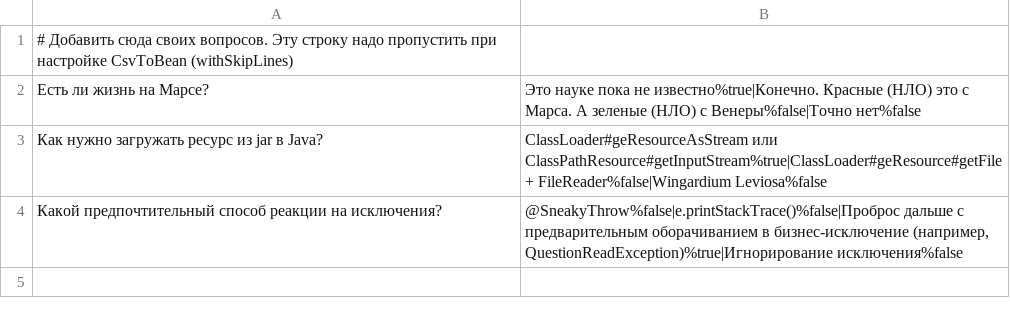
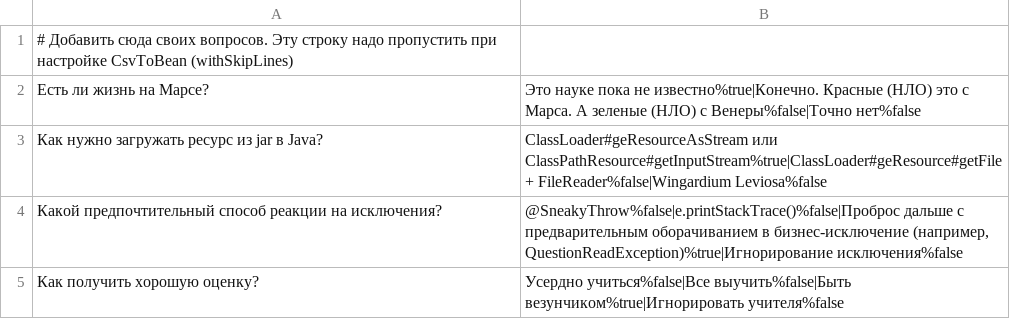
Before and after one commit to atroshchenkoya/2024-09-otus-spring-atr, a CSV file: hw03/src/main/resources/questions_ru.csv, drawn as a sheet.

```diff
--- a/hw03/src/main/resources/questions_ru.csv
+++ b/hw03/src/main/resources/questions_ru.csv
@@ -4 +4,2 @@
 Какой предпочтительный способ реакции на исключения?;@SneakyThrow%false|e.printStackTrace()%false|Проброс дальше с предварительным оборачиванием в бизнес-исключение (например, QuestionReadException)%true|Игнорирование исключения%false
+Как получить хорошую оценку?;Усердно учиться%false|Все выучить%false|Быть везунчиком%true|Игнорировать учителя%false
```
Also changed, not shown: 6 other files.
